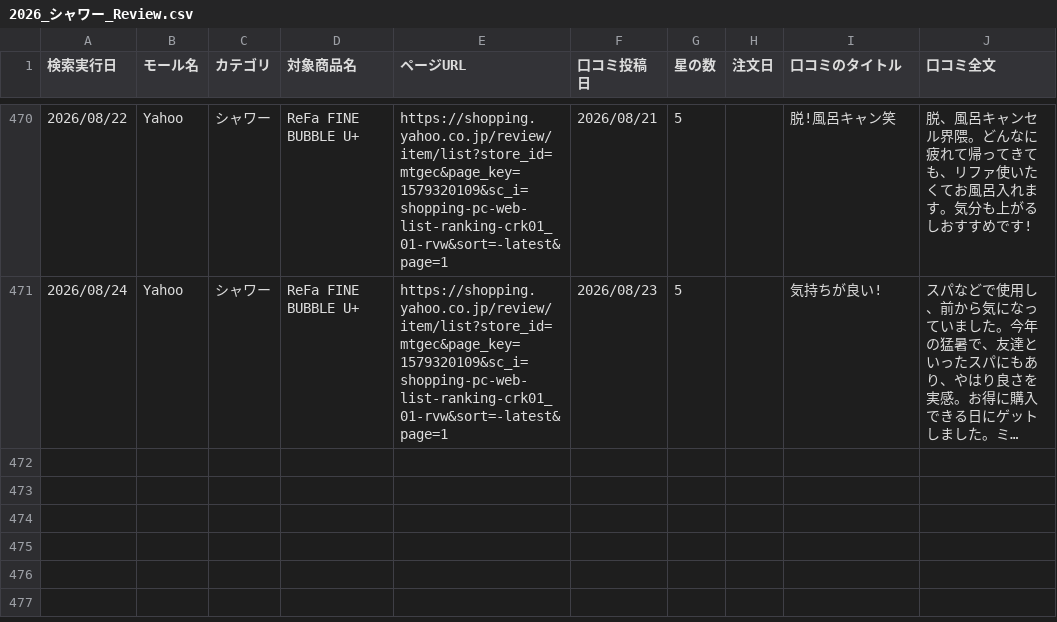
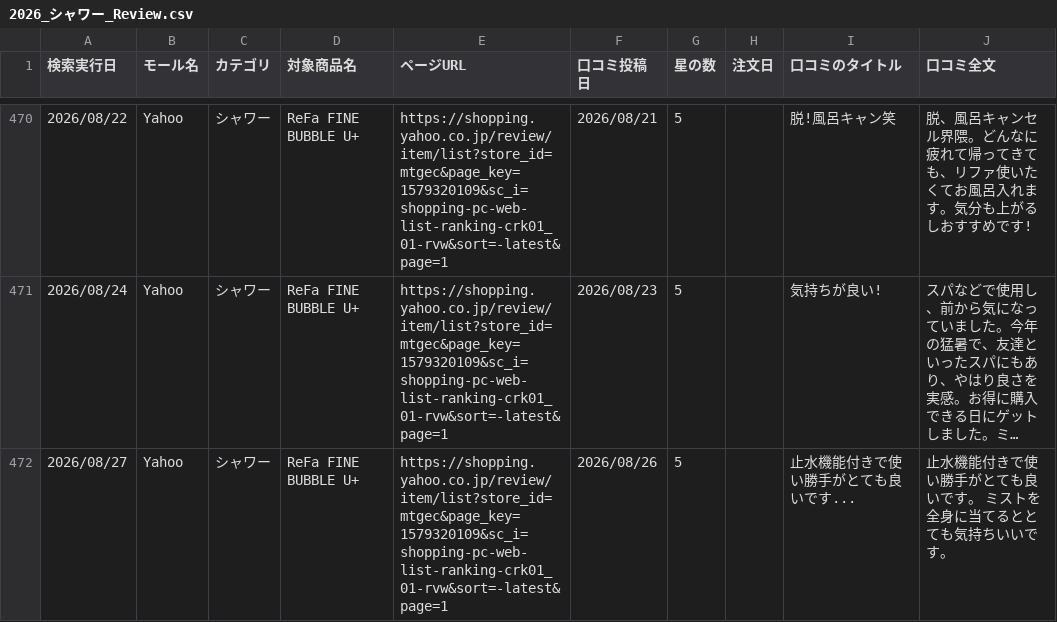
Before and after one commit to Beautech-1G/Review_scraper, a CSV file: review_csv/2026_シャワー_Review.csv, drawn as a sheet; only a part is shown, gaps mark what is left out; long unchanged cells end in …; the diff names each change by its address in the sheet, - before the commit and + after, or states it on an @@ line.

```diff
--- a/review_csv/2026_シャワー_Review.csv
+++ b/review_csv/2026_シャワー_Review.csv
+row 472: 2026/08/27 | Yahoo | シャワー | ReFa FINE BUBBLE U+ | https://shopping.yahoo.co.jp/review/item/list?store_id=mtgec&page_key=1579320109&sc_i=shopping-pc-web-list-ranking-crk01_01-rvw&sort=-latest&page=1 | 2026/08/26 | 5 |  | 止水機能付きで使い勝手がとても良いです... | 止水機能付きで使い勝手がとても良いです。 ミストを全身に当てるととても気持ちいいです。
```
